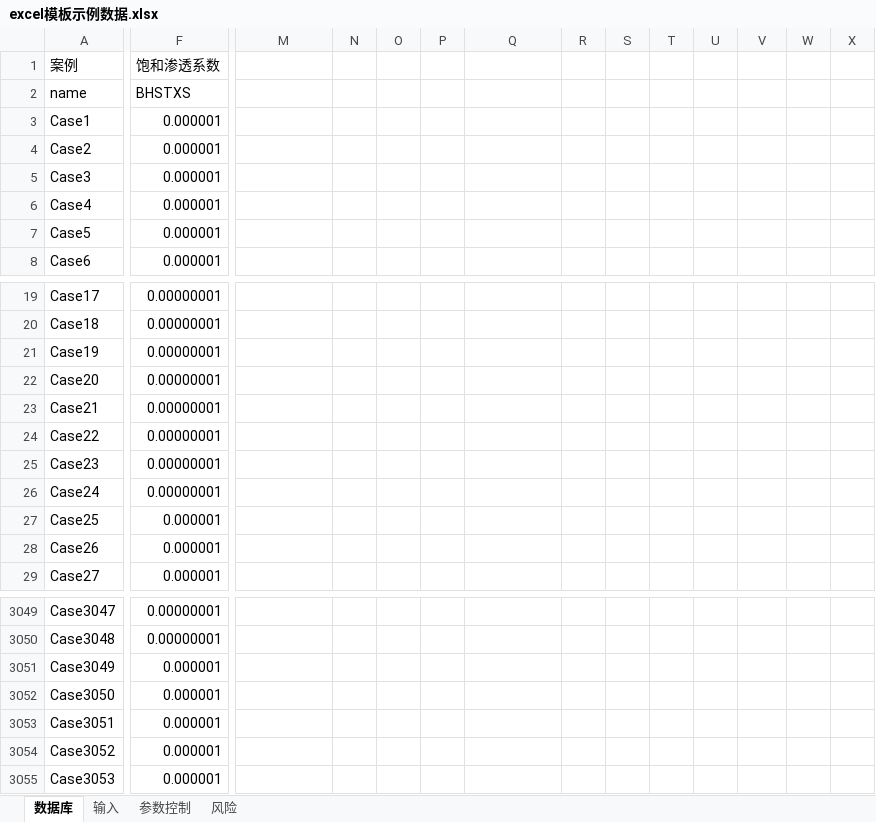
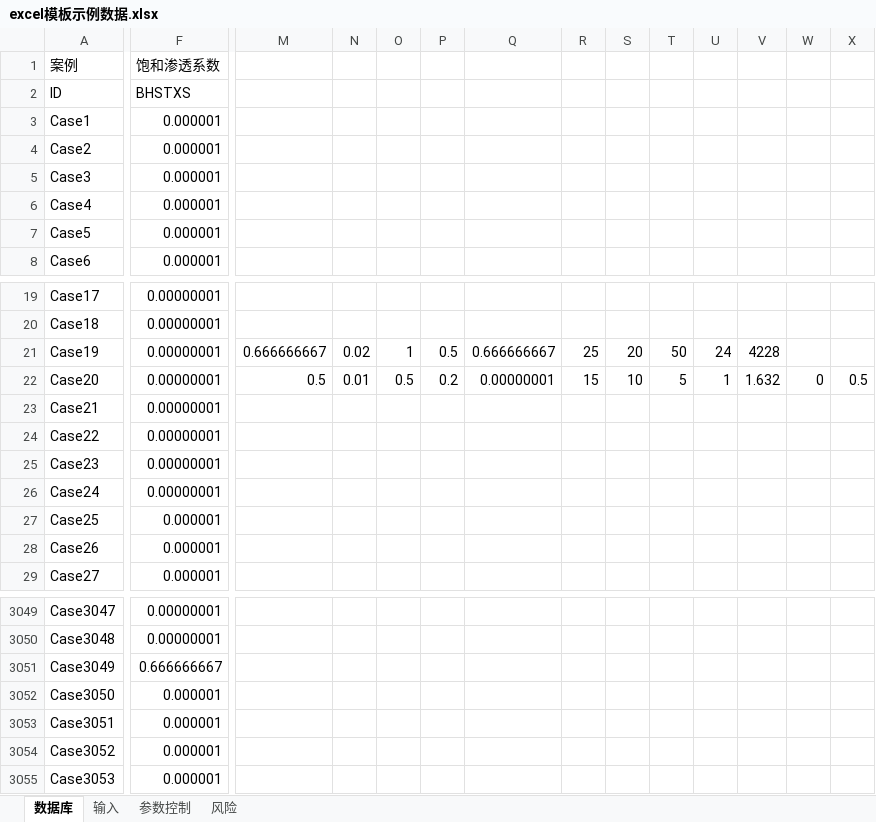
Before and after one commit to DCLW2012/RiskAnalysis, an Excel workbook: data/excel模板示例数据.xlsx, sheet 数据库, drawn as a sheet; only a part is shown, gaps mark what is left out; values as stored, in another font and other column widths than the file's, no borders; the diff names each change by its address in the sheet, - before the commit and + after, or states it on an @@ line.

```diff
--- a/data/excel模板示例数据.xlsx (sheet 数据库)
+++ b/data/excel模板示例数据.xlsx (sheet 数据库)
-A2 (案例): name
+A2 (案例): ID
-M21: (empty)
+M21: 0.666666667
-N21: (empty)
+N21: 0.02
-O21: (empty)
+O21: 1
-P21: (empty)
+P21: 0.5
-Q21: (empty)
+Q21: 0.666666667
-R21: (empty)
+R21: 25
-S21: (empty)
+S21: 20
-T21: (empty)
+T21: 50
-U21: (empty)
+U21: 24
-V21: (empty)
+V21: 4228
-M22: (empty)
+M22: 0.5
-N22: (empty)
+N22: 0.01
-O22: (empty)
+O22: 0.5
-P22: (empty)
+P22: 0.2
-Q22: (empty)
+Q22: 0.00000001
-R22: (empty)
+R22: 15
-S22: (empty)
+S22: 10
-T22: (empty)
+T22: 5
-U22: (empty)
+U22: 1
-V22: (empty)
+V22: 1.632
-W22: (empty)
+W22: 0
-X22: (empty)
+X22: 0.5
-F3051 (饱和渗透系数): 0.000001
+F3051 (饱和渗透系数): 0.666666667
```
Also changed, not shown: sheet 风险, sheet 输入, charts or pictures, 10 other files.
